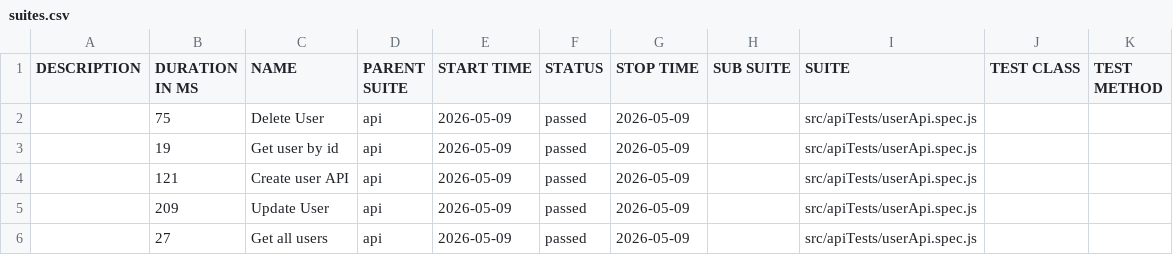
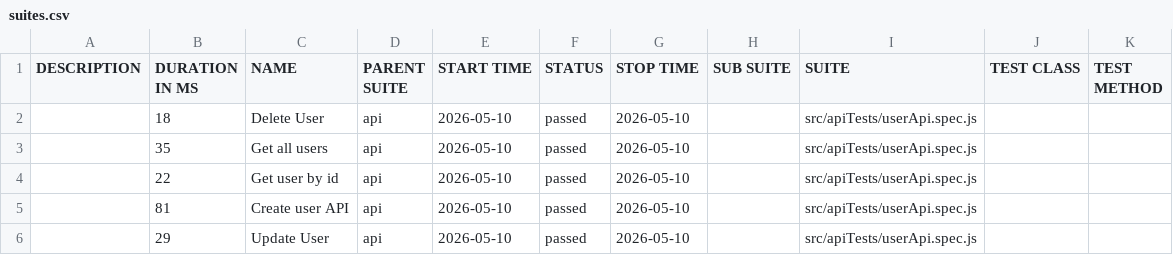
Before and after one commit to pranaya1997/Playwright-Framework, a CSV file: allure/data/suites.csv, drawn as a sheet.

```diff
--- a/allure/data/suites.csv
+++ b/allure/data/suites.csv
@@ -1,6 +1,6 @@
 "DESCRIPTION","DURATION IN MS","NAME","PARENT SUITE","START TIME","STATUS","STOP TIME","SUB SUITE","SUITE","TEST CLASS","TEST METHOD"
-"","75","Delete User","api","2026-05-09","passed","2026-05-09","","src/apiTests/userApi.spec.js","",""
-"","19","Get user by id","api","2026-05-09","passed","2026-05-09","","src/apiTests/userApi.spec.js","",""
-"","121","Create user API","api","2026-05-09","passed","2026-05-09","","src/apiTests/userApi.spec.js","",""
-"","209","Update User","api","2026-05-09","passed","2026-05-09","","src/apiTests/userApi.spec.js","",""
-"","27","Get all users","api","2026-05-09","passed","2026-05-09","","src/apiTests/userApi.spec.js","",""
+"","18","Delete User","api","2026-05-10","passed","2026-05-10","","src/apiTests/userApi.spec.js","",""
+"","35","Get all users","api","2026-05-10","passed","2026-05-10","","src/apiTests/userApi.spec.js","",""
+"","22","Get user by id","api","2026-05-10","passed","2026-05-10","","src/apiTests/userApi.spec.js","",""
+"","81","Create user API","api","2026-05-10","passed","2026-05-10","","src/apiTests/userApi.spec.js","",""
+"","29","Update User","api","2026-05-10","passed","2026-05-10","","src/apiTests/userApi.spec.js","",""
```
Also changed, not shown: 28 other files.
